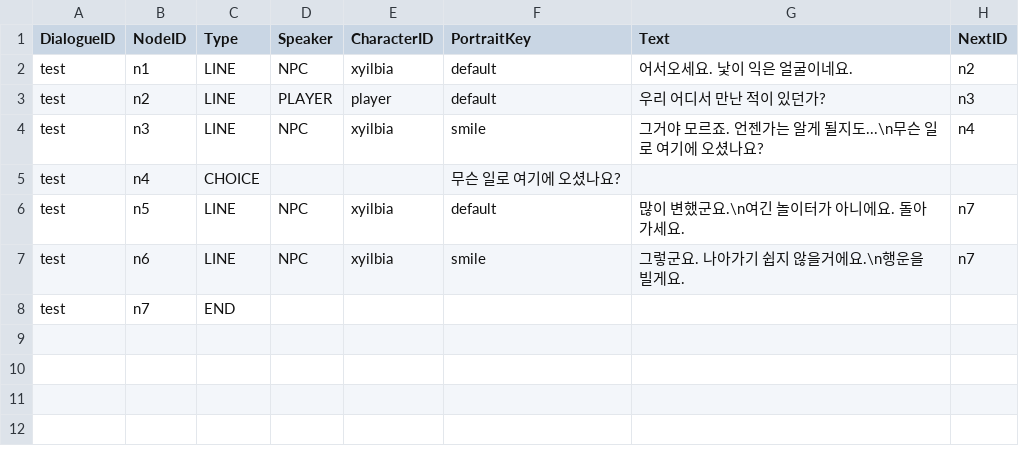
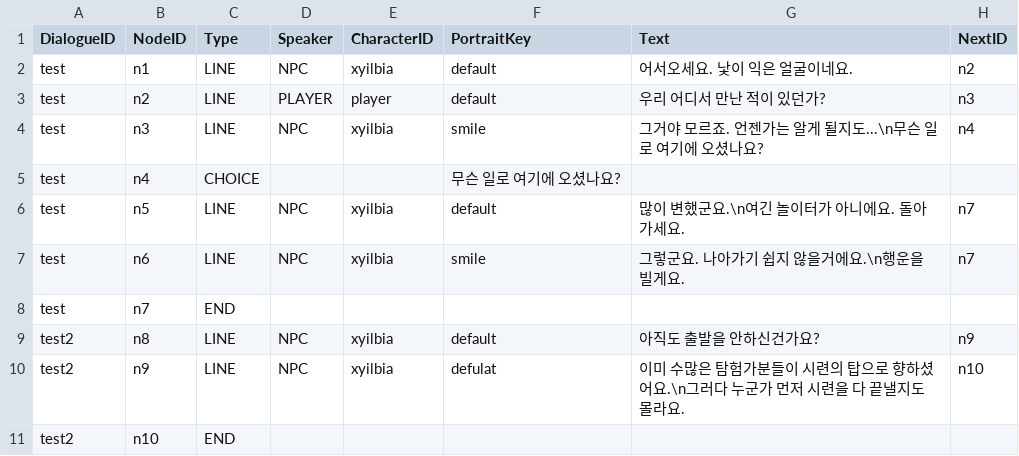
Before and after one commit to Tower-of-Guardians/TowerofGuardiansClient, a CSV file: Assets/Dialogue Box/Demo/CSV/DialogueNode.csv, drawn as a sheet.

Commit message:
feat: ClickableObject 및 임시 xyilbia 대화 구현

```diff
--- a/Assets/Dialogue Box/Demo/CSV/DialogueNode.csv
+++ b/Assets/Dialogue Box/Demo/CSV/DialogueNode.csv
@@ -8 +8,4 @@ test,n6,LINE,NPC,xyilbia,smile,"그렇군요. 나아가기 쉽지 않을거에
 test,n7,END,,,,,,
+test2,n8,LINE,NPC,xyilbia,default,"아직도 출발을 안하신건가요?",n9
+test2,n9,LINE,NPC,xyilbia,defulat,"이미 수많은 탐험가분들이 시련의 탑으로 향하셨어요.\n그러다 누군가 먼저 시련을 다 끝낼지도 몰라요.", n10
+test2,n10,END,,,,,,
```
Also changed, not shown: 23 other files.
